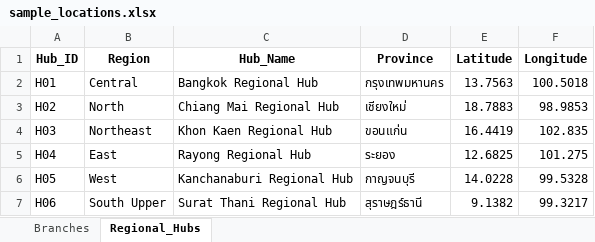
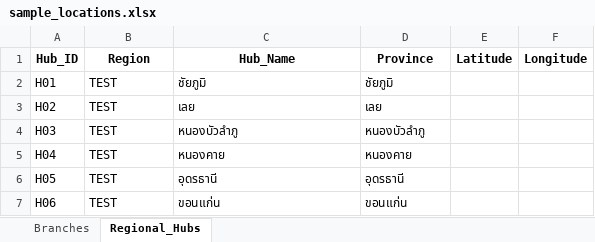
Before and after one commit to itipunsnk-max/17.Map-Optimozation-Application, an Excel workbook: input/sample_locations.xlsx, sheet Regional_Hubs, drawn as a sheet; only a part is shown; values as stored, in another font and other column widths than the file's, no borders; the diff covers the shown part only; the diff names each change by its address in the sheet, - before the commit and + after, or states it on an @@ line.

```diff
--- a/input/sample_locations.xlsx (sheet Regional_Hubs)
+++ b/input/sample_locations.xlsx (sheet Regional_Hubs)
-B2 (Region): Central
+B2 (Region): TEST
-C2 (Hub_Name): Bangkok Regional Hub
+C2 (Hub_Name): ชัยภูมิ
-D2 (Province): กรุงเทพมหานคร
+D2 (Province): ชัยภูมิ
-E2 (Latitude): 13.7563
+E2 (Latitude): (empty)
-F2 (Longitude): 100.5018
+F2 (Longitude): (empty)
-B3 (Region): North
+B3 (Region): TEST
-C3 (Hub_Name): Chiang Mai Regional Hub
+C3 (Hub_Name): เลย
-D3 (Province): เชียงใหม่
+D3 (Province): เลย
-E3 (Latitude): 18.7883
+E3 (Latitude): (empty)
-F3 (Longitude): 98.9853
+F3 (Longitude): (empty)
-B4 (Region): Northeast
+B4 (Region): TEST
-C4 (Hub_Name): Khon Kaen Regional Hub
+C4 (Hub_Name): หนองบัวลำภู
-D4 (Province): ขอนแก่น
+D4 (Province): หนองบัวลำภู
-E4 (Latitude): 16.4419
+E4 (Latitude): (empty)
-F4 (Longitude): 102.835
+F4 (Longitude): (empty)
-B5 (Region): East
+B5 (Region): TEST
-C5 (Hub_Name): Rayong Regional Hub
+C5 (Hub_Name): หนองคาย
-D5 (Province): ระยอง
+D5 (Province): หนองคาย
-E5 (Latitude): 12.6825
+E5 (Latitude): (empty)
-F5 (Longitude): 101.275
+F5 (Longitude): (empty)
-B6 (Region): West
+B6 (Region): TEST
-C6 (Hub_Name): Kanchanaburi Regional Hub
+C6 (Hub_Name): อุดรธานี
-D6 (Province): กาญจนบุรี
+D6 (Province): อุดรธานี
-E6 (Latitude): 14.0228
+E6 (Latitude): (empty)
-F6 (Longitude): 99.5328
+F6 (Longitude): (empty)
-B7 (Region): South Upper
+B7 (Region): TEST
-C7 (Hub_Name): Surat Thani Regional Hub
+C7 (Hub_Name): ขอนแก่น
-D7 (Province): สุราษฎร์ธานี
+D7 (Province): ขอนแก่น
-E7 (Latitude): 9.1382
+E7 (Latitude): (empty)
-F7 (Longitude): 99.3217
+F7 (Longitude): (empty)
```
Also changed, not shown: 70 added rows and 5 edited cells elsewhere in this sheet, sheet Branches, 15 other files.
